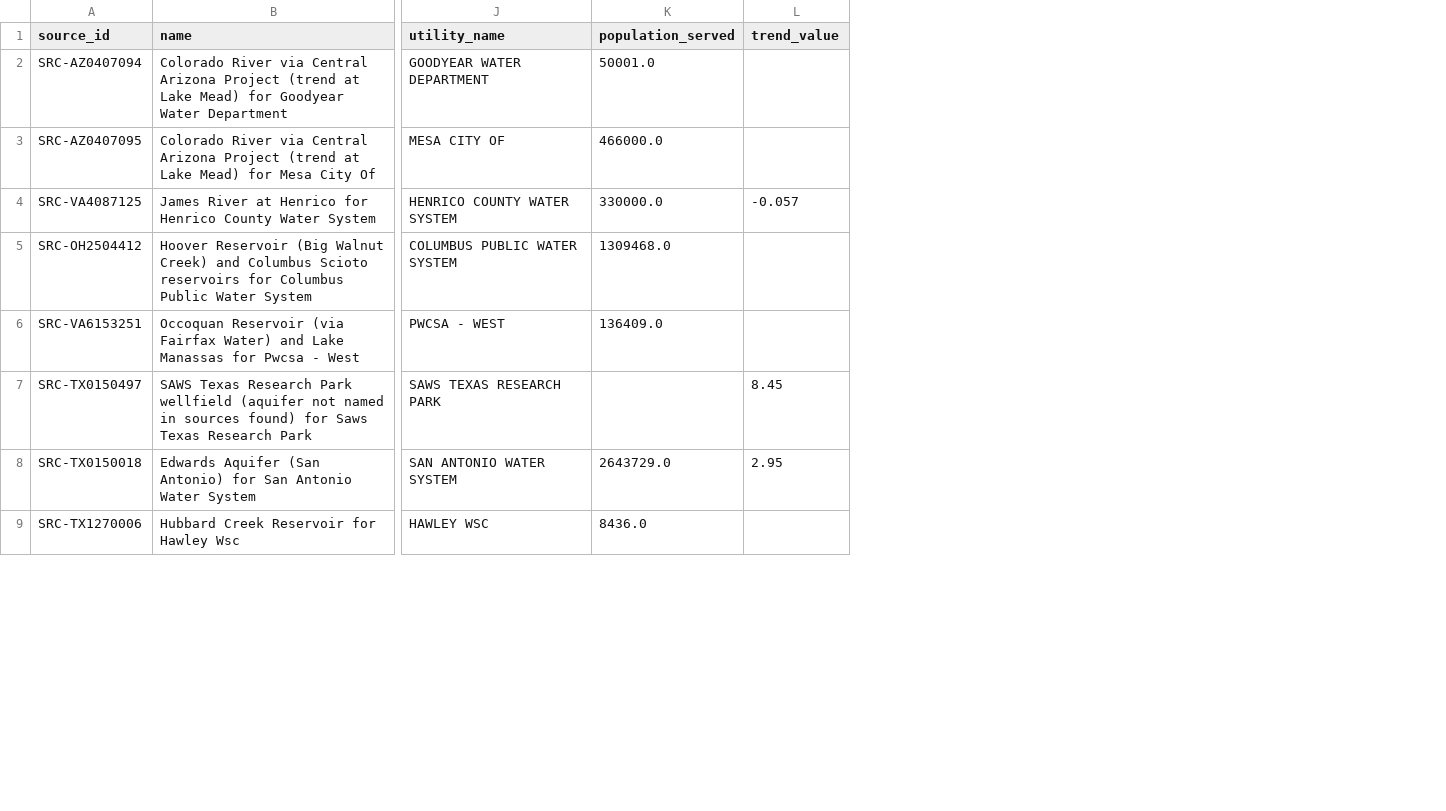
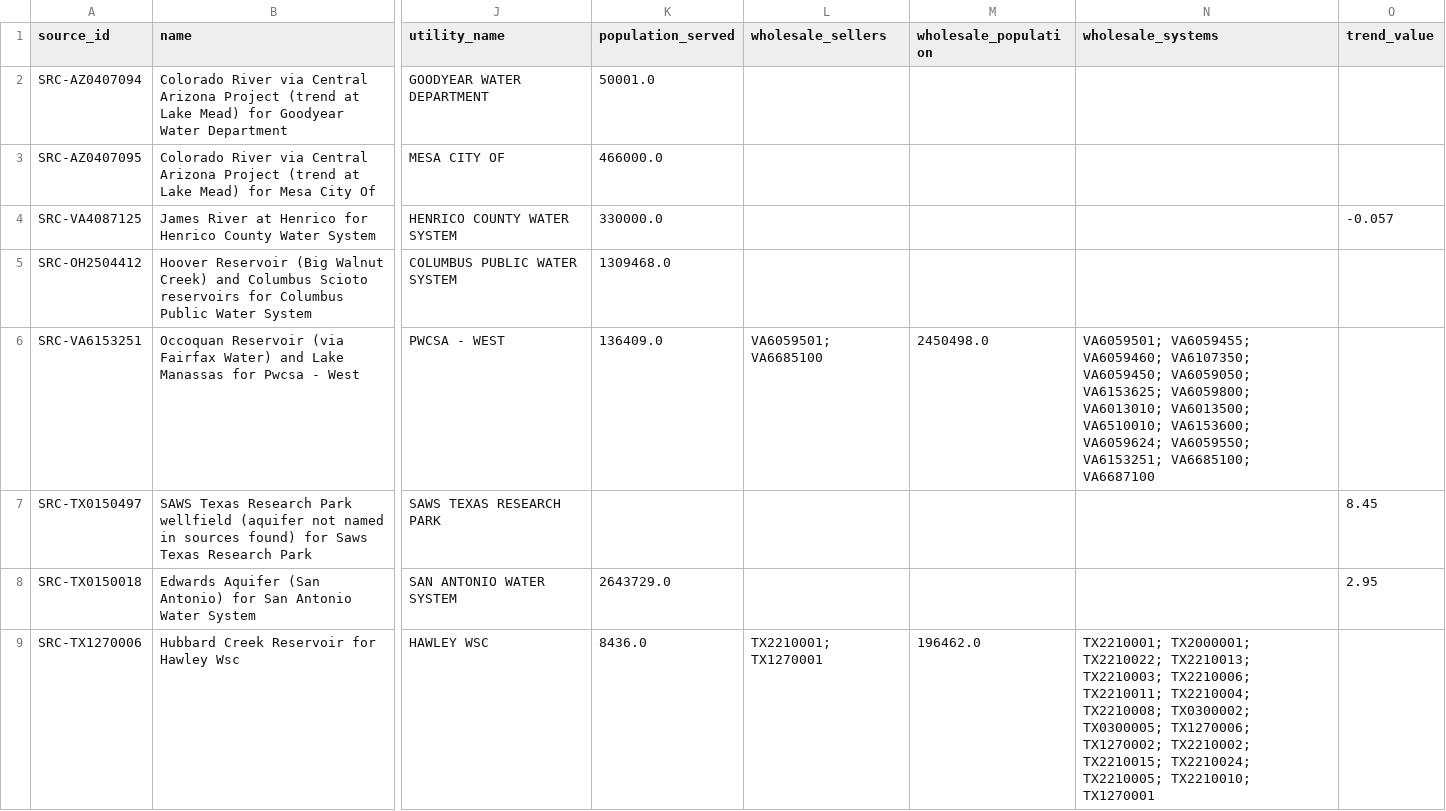
Before and after one commit to acho5750/NASA_Deserto, a CSV file: data/sources.csv, drawn as a sheet; only a part is shown, gaps mark what is left out; the diff names each change by its address in the sheet, - before the commit and + after, or states it on an @@ line.

```diff
--- a/data/sources.csv
+++ b/data/sources.csv
+column L (wholesale_sellers), rows 6-9: VA6059501; VA6685100 |  |  | TX2210001; TX1270001
+column M (wholesale_population), rows 6-9: 2450498.0 |  |  | 196462.0
+column N (wholesale_systems), rows 6-9: VA6059501; VA6059455; VA6059460; VA6107350; VA6059450; VA6059050; VA6153625; VA6059800; VA6013010; VA6013500; VA6510010; VA6153600; VA6059624; VA6059550; VA6153251; VA6685100; VA6687100 |  |  | TX2210001; TX2000001; TX2210022; TX2210013; TX2210003; TX2210006; TX2210011; TX2210004; TX2210008; TX0300002; TX0300005; TX1270006; TX1270002; TX2210002; TX2210015; TX2210024; TX2210005; TX2210010; TX1270001
```
Also changed, not shown: data/water/source_assignments.csv, 5 other files.
